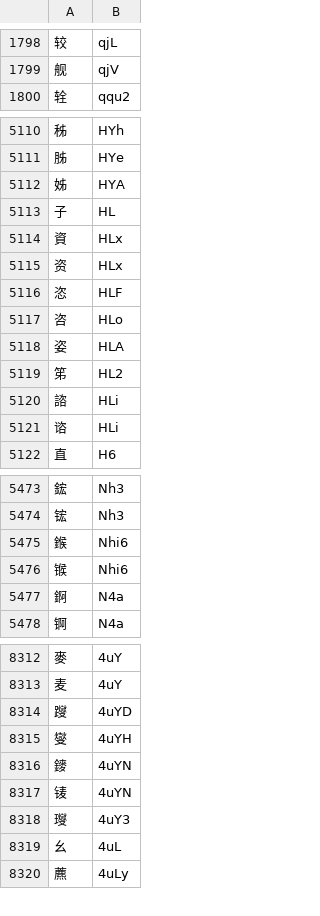
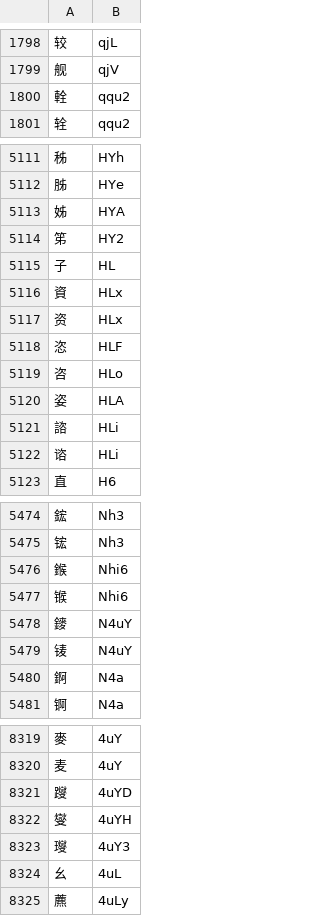
Before and after one commit to DGCK81LNN/xdi8-transcriber, a TSV file: data/260427.tsv, drawn as a sheet; only a part is shown, gaps mark what is left out; the diff covers the shown part only.

```diff
--- a/data/260427.tsv
+++ b/data/260427.tsv
@@ -1799,2 +1799,3 @@
 舰	qjV
+輇	qqu2
 辁	qqu2
@@ -5112,2 +5113,3 @@
 姊	HYA
+笫	HY2
 子	HL
@@ -5118,3 +5120,2 @@
 姿	HLA
-笫	HL2
 諮	HLi
@@ -5476,2 +5477,4 @@
 𬭤	Nhi6
+䥑	N4uY
+鿏	N4uY
 錒	N4a
@@ -8315,4 +8322,2 @@
 燮	4uYH
-䥑	4uYN
-鿏	4uYN
 𤫉	4uY3
```
Also changed, not shown: 1 added row, 1 removed row and 4 moved rows elsewhere in this file, data/dict.tsv.
